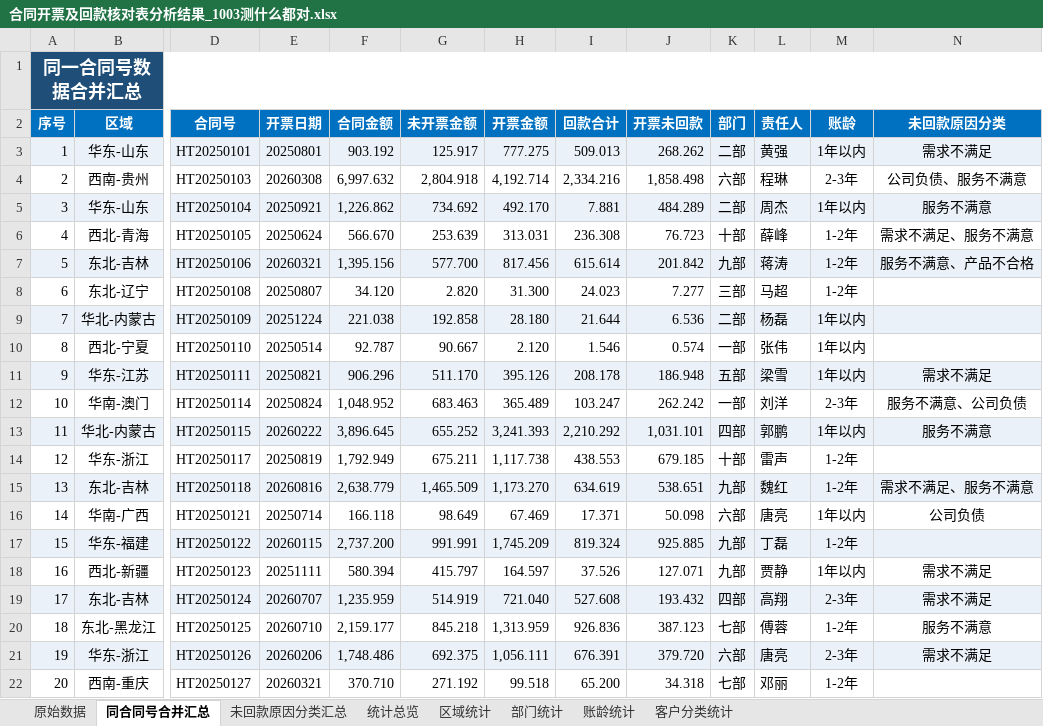
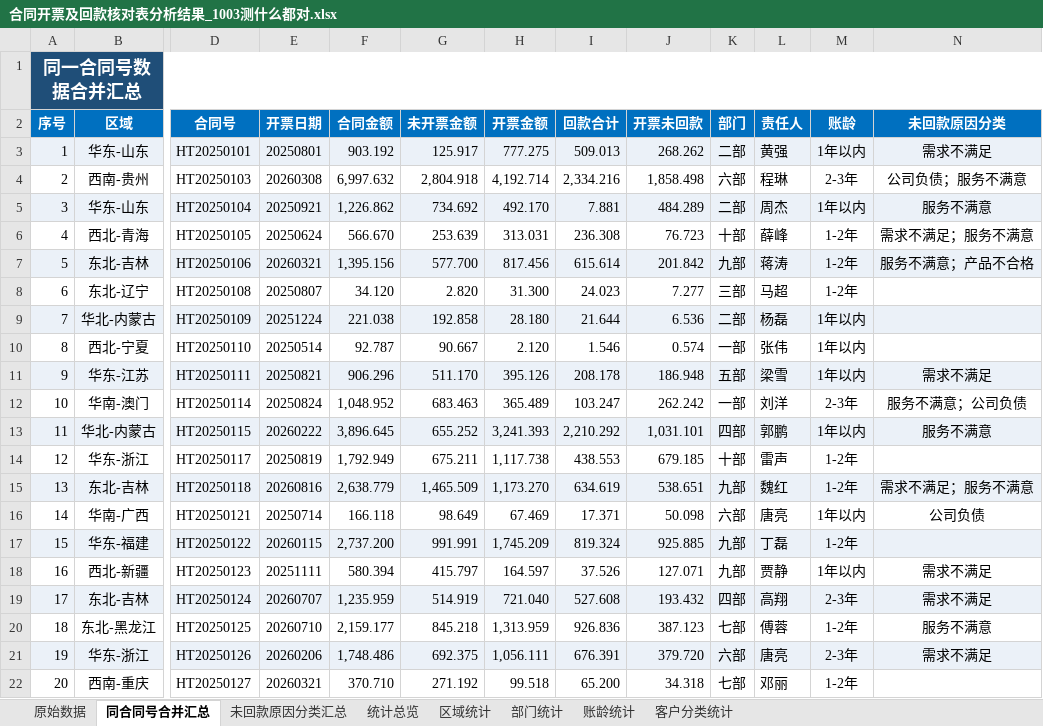
Before and after one commit to yuxia12345678/data-statistics-check, an Excel workbook: 运行成果/合同开票及回款核对表分析结果_1003测什么都对.xlsx, sheet 同合同号合并汇总, drawn as a sheet; only a part is shown, gaps mark what is left out; values as stored, in another font and other column widths than the file's, no borders; the diff names each change by its address in the sheet, - before the commit and + after, or states it on an @@ line.

Commit message:
fix: 合并表「未回款原因分类」分隔符统一为「；」并纳入自检，重出交付物
- config/contract_repayment.json: join_separator 「、」→「；」（唯一事实源）
- scripts/stat_engine.py: distinct_join 默认分隔符同步为「；」
- scripts/verify.py: 新增 _Config.JOIN_SEP（从同一 JSON 派生）；R6a 由「仅 5 个数值字段求和」
  扩展为「5 个数值字段求和 + 未回款原因分类按配置分隔符去重拼接与源事实一致」
- README.md / SKILL.md / references/{口径与公式规范,构建过程文档}.md: 文档同步分隔符口径
- 运行成果/: 按新口径重新产出交付物（结果 xlsx + 运行回执.json + 自检报告.json），46/46 PASS

```diff
--- a/运行成果/合同开票及回款核对表分析结果_1003测什么都对.xlsx (sheet 同合同号合并汇总)
+++ b/运行成果/合同开票及回款核对表分析结果_1003测什么都对.xlsx (sheet 同合同号合并汇总)
-N4 (未回款原因分类): 公司负债、服务不满意
+N4 (未回款原因分类): 公司负债；服务不满意
-N6 (未回款原因分类): 需求不满足、服务不满意
+N6 (未回款原因分类): 需求不满足；服务不满意
-N7 (未回款原因分类): 服务不满意、产品不合格
+N7 (未回款原因分类): 服务不满意；产品不合格
-N12 (未回款原因分类): 服务不满意、公司负债
+N12 (未回款原因分类): 服务不满意；公司负债
-N15 (未回款原因分类): 需求不满足、服务不满意
+N15 (未回款原因分类): 需求不满足；服务不满意
```
Also changed, not shown: 9 other files.
